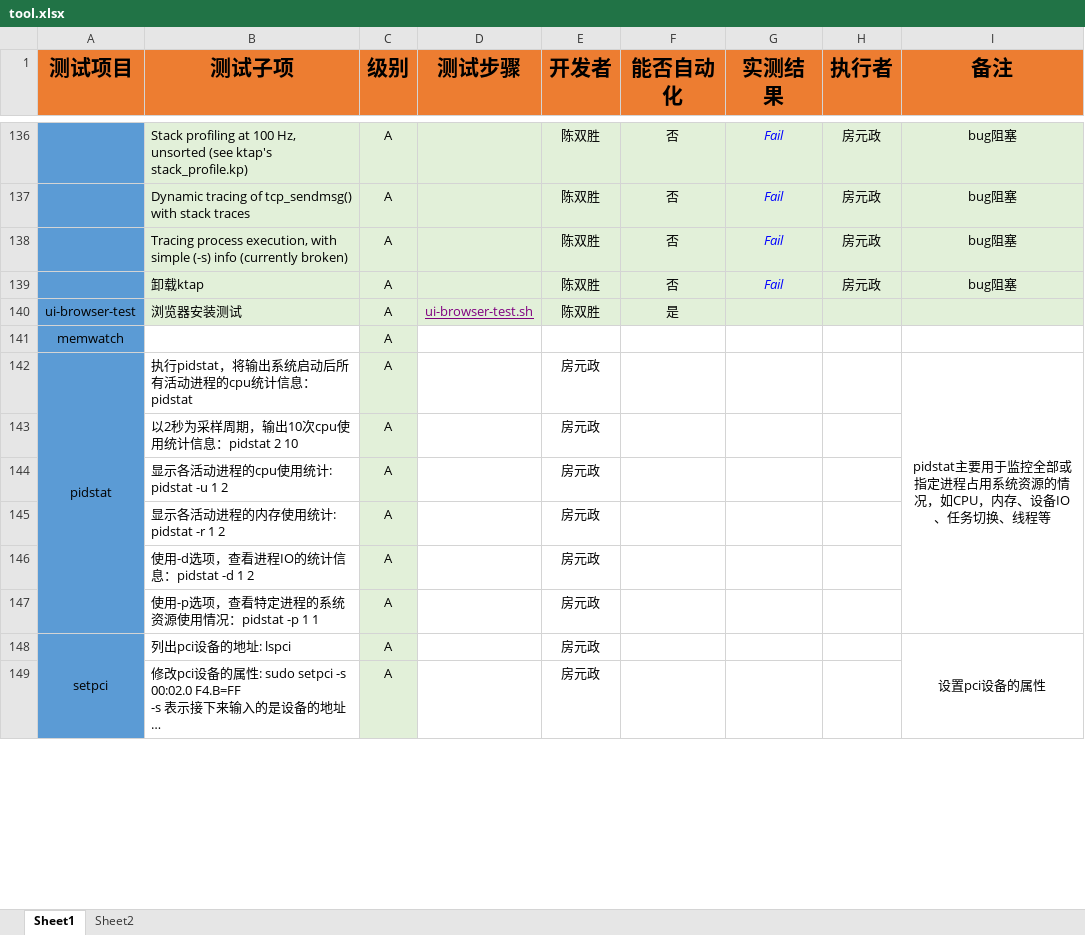
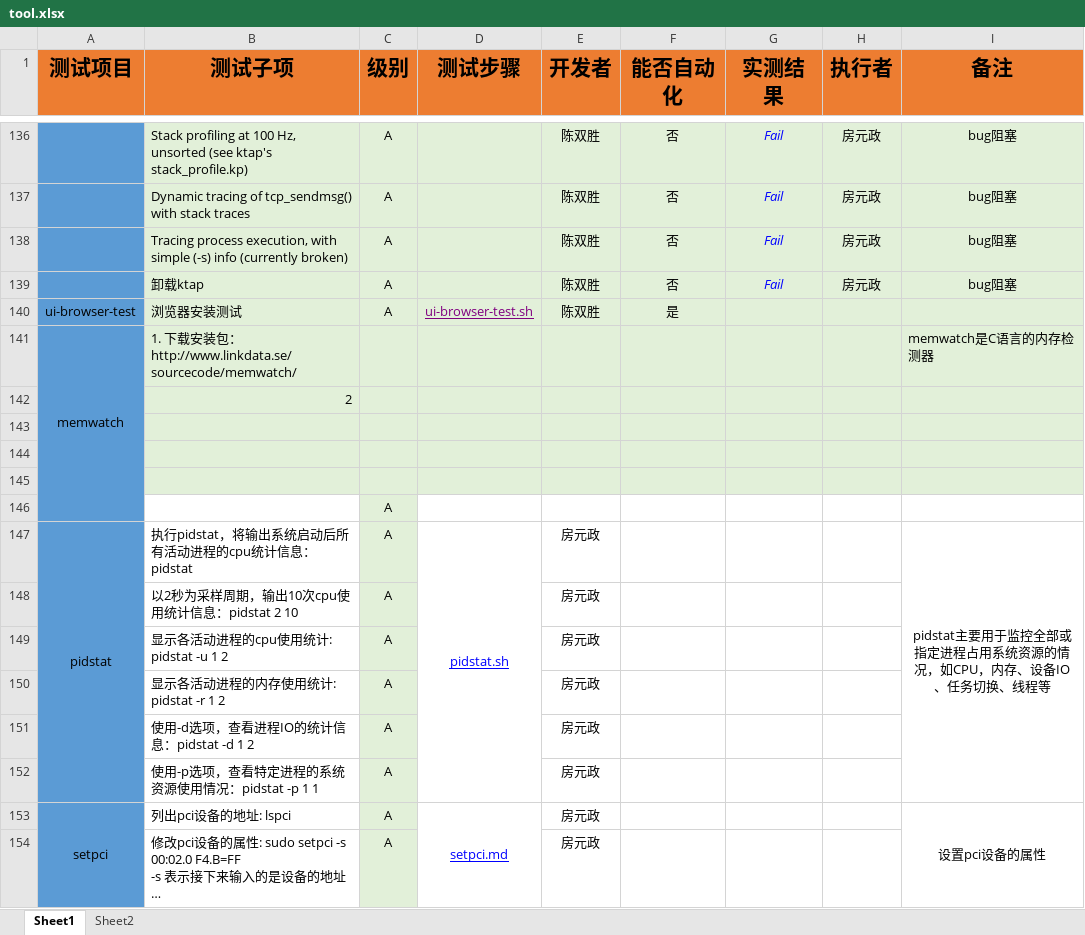
Before and after one commit to open-estuary/test-definitions, an Excel workbook: list/tool.xlsx, sheet Sheet1, drawn as a sheet; only a part is shown, gaps mark what is left out; long unchanged cells end in …; values as stored, in another font and other column widths than the file's, no borders; conditional formats not drawn; addresses are those after the commit; the diff covers the shown part only; the diff names each change by its address in the sheet, - before the commit and + after, or states it on an @@ line.

```diff
--- a/list/tool.xlsx (sheet Sheet1)
+++ b/list/tool.xlsx (sheet Sheet1)
+row 141: memwatch | 1. 下载安装包：http://www.linkdata.se/sourcecode/memwatch/ |  |  |  |  |  |  | memwatch是C语言的内存检测器
+row 142:  | 2
-row 143: memwatch |  | A
+row 143: (empty)
-B143 fill: none
+B143 fill: #E2F0D9
-D143:I143 fill: none
+D143:I143 fill: #E2F0D9
+row 144: (empty)
+row 145: (empty)
+row 146:  |  | A
-D147 (测试步骤): (empty)
+D147 (测试步骤): pidstat.sh
+D147:D152 merged
-D153 (测试步骤): (empty)
+D153 (测试步骤): setpci.md
+D153:D154 merged
```
Also changed, not shown: 25 added rows, 11 edited cells and merged cells elsewhere in this sheet, 9 other files.
